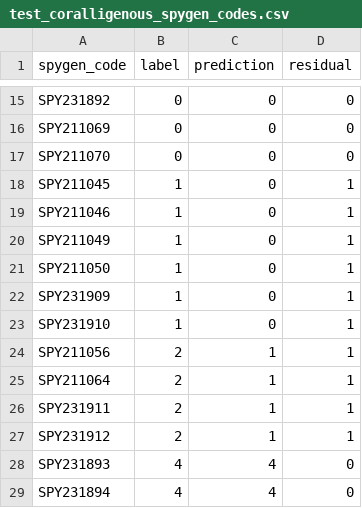
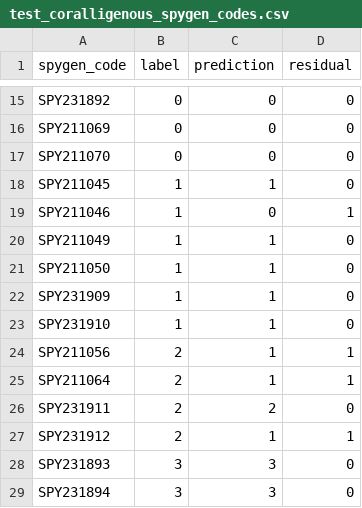
Before and after one commit to letizialamperti/Classifier_BT_SL_WP3_DNAi, a CSV file: test_coralligenous_spygen_codes.csv, drawn as a sheet; only a part is shown, gaps mark what is left out.

Commit message:
test_coralligenous_spygen_codes.csv

```diff
--- a/test_coralligenous_spygen_codes.csv
+++ b/test_coralligenous_spygen_codes.csv
@@ -17,13 +17,13 @@ SPY211069,0,0,0
 SPY211070,0,0,0
-SPY211045,1,0,1
+SPY211045,1,1,0
 SPY211046,1,0,1
-SPY211049,1,0,1
-SPY211050,1,0,1
-SPY231909,1,0,1
-SPY231910,1,0,1
+SPY211049,1,1,0
+SPY211050,1,1,0
+SPY231909,1,1,0
+SPY231910,1,1,0
 SPY211056,2,1,1
 SPY211064,2,1,1
-SPY231911,2,1,1
+SPY231911,2,2,0
 SPY231912,2,1,1
-SPY231893,4,4,0
-SPY231894,4,4,0
+SPY231893,3,3,0
+SPY231894,3,3,0
```
